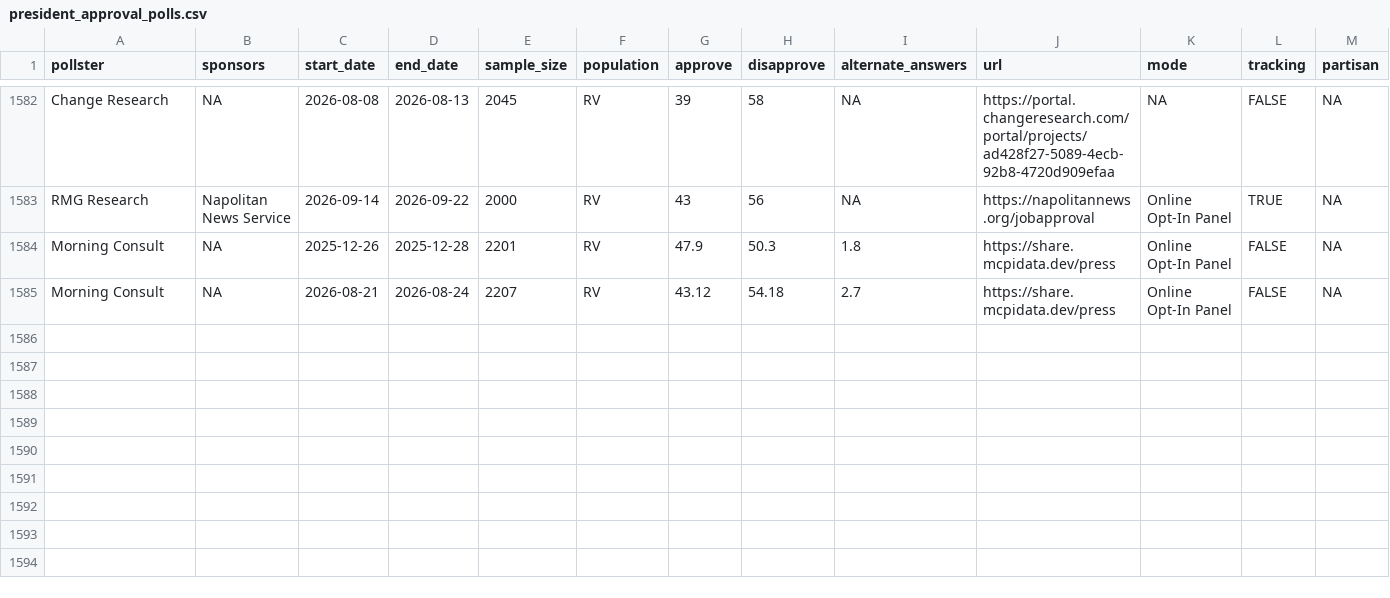
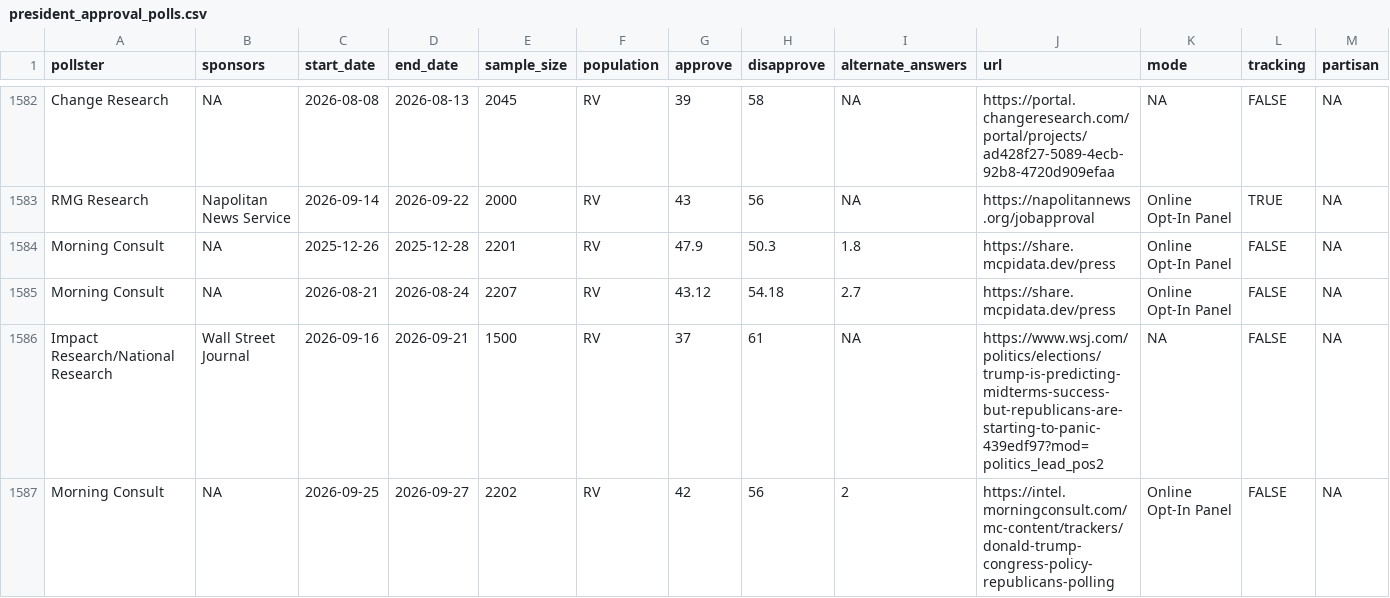
Before and after one commit to Hackquantumcpp/snoutcounter-backend, a CSV file: data/president_approval_polls.csv, drawn as a sheet; only a part is shown, gaps mark what is left out; rows hold the shown columns only; the diff names each change by its address in the sheet, - before the commit and + after, or states it on an @@ line.

```diff
--- a/data/president_approval_polls.csv
+++ b/data/president_approval_polls.csv
+row 1586: Impact Research/National Research | Wall Street Journal | 2026-09-16 | 2026-09-21 | 1500 | RV | 37 | 61 | NA | https://www.wsj.com/politics/elections/trump-is-predicting-midterms-success-but-republicans-are-starting-to-panic-439edf97?mod=politics_lead_pos2 | NA | FALSE | NA
+row 1587: Morning Consult | NA | 2026-09-25 | 2026-09-27 | 2202 | RV | 42 | 56 | 2 | https://intel.morningconsult.com/mc-content/trackers/donald-trump-congress-policy-republicans-polling | Online Opt-In Panel | FALSE | NA
```
Also changed, not shown: averages/generic_ballot.csv, averages/presidential_RV_approval.csv, 6 other files.
